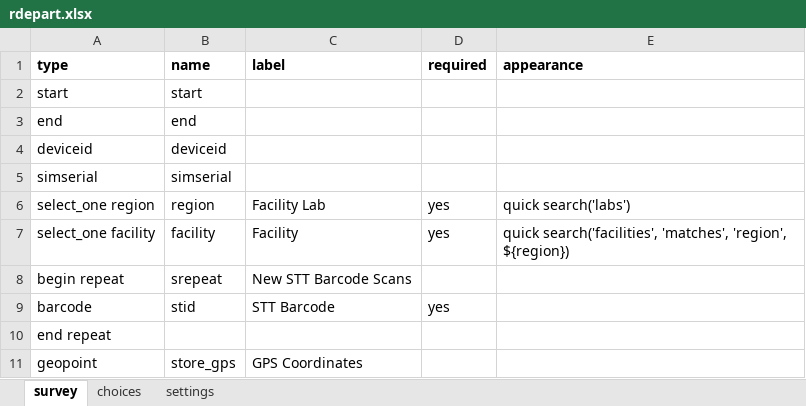
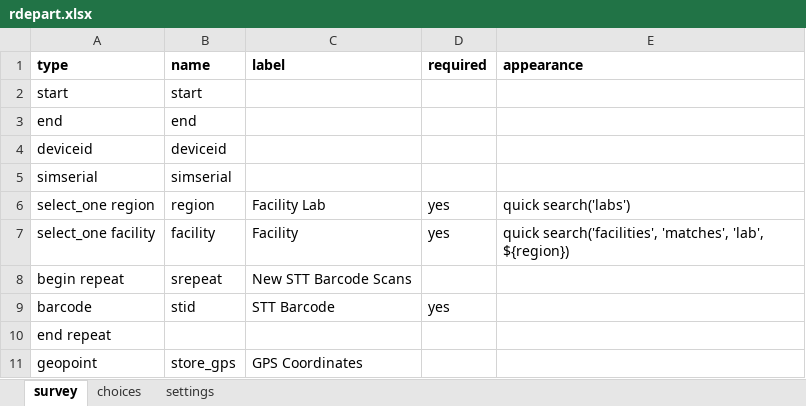
Before and after one commit to Kharatsa/STT-ODK-Forms, an Excel workbook: rdepart.xlsx, sheet survey, drawn as a sheet; values as stored, in another font and other column widths than the file's, no borders; charts and pictures not drawn; the diff names each change by its address in the sheet, - before the commit and + after, or states it on an @@ line.

Commit message:
fix typo

```diff
--- a/rdepart.xlsx (sheet survey)
+++ b/rdepart.xlsx (sheet survey)
-E7 (appearance): …search('facilities', 'matches', 'region', ${region})
+E7 (appearance): …search('facilities', 'matches', 'lab', ${region})
```
Also changed, not shown: sheet settings, rarrive.xlsx, sarrive.xlsx, 5 other files.
